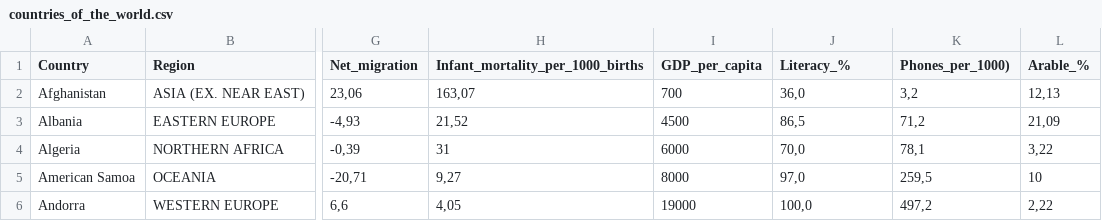
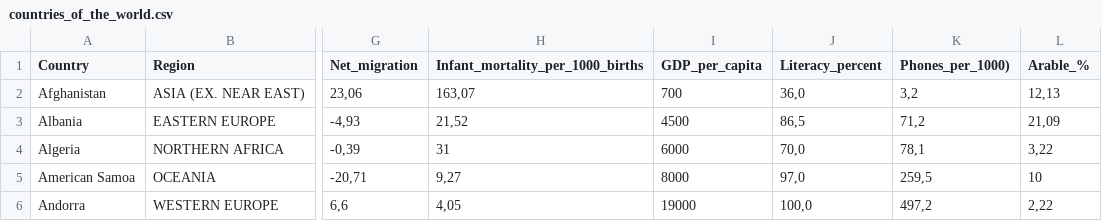
Before and after one commit to tatianaper/sarcasam, a CSV file: countries_of_the_world.csv, drawn as a sheet; only a part is shown, gaps mark what is left out; the diff names each change by its address in the sheet, - before the commit and + after, or states it on an @@ line.

Commit message:
Update countries_of_the_world.csv

```diff
--- a/countries_of_the_world.csv
+++ b/countries_of_the_world.csv
-J1: Literacy_%
+J1: Literacy_percent
```
